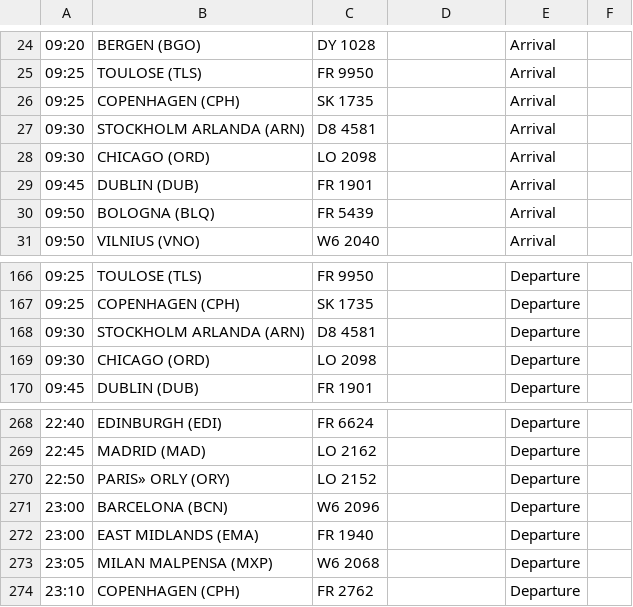
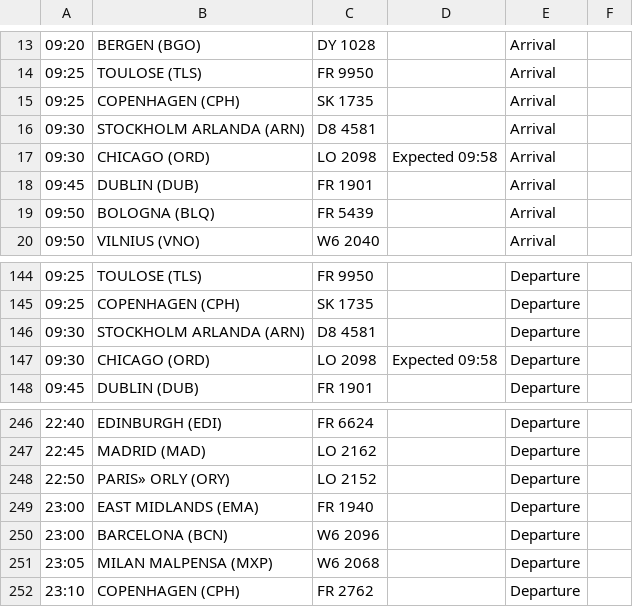
Before and after one commit to ljswierzawska/flights-krakow, a CSV file: flights_krk.csv, drawn as a sheet; only a part is shown, gaps mark what is left out; addresses are those after the commit; the diff covers the shown part only; the diff names each change by its address in the sheet, - before the commit and + after, or states it on an @@ line.

```diff
--- a/flights_krk.csv
+++ b/flights_krk.csv
-D17: (empty)
+D17: Expected 09:58
-D147: (empty)
+D147: Expected 09:58
@@ row 272 moved to row 249: 23:00 @@
```
Also changed, not shown: 22 removed rows elsewhere in this file.
